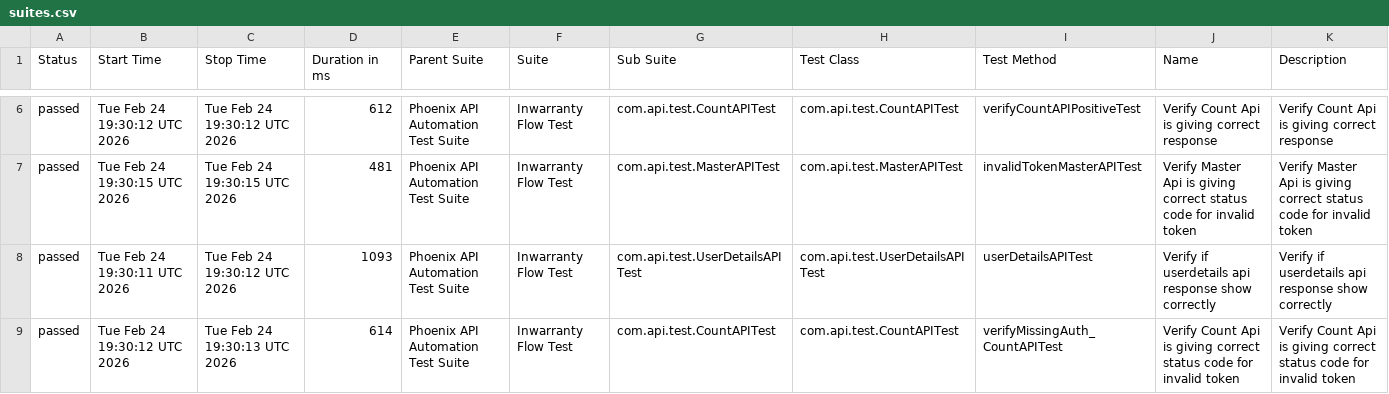
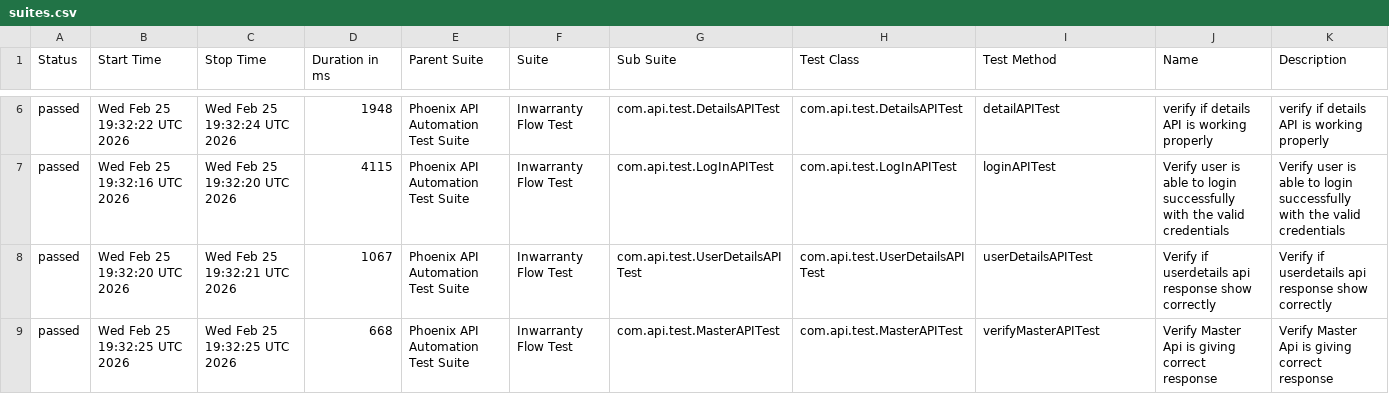
Before and after one commit to sailesh123kumar/PhoenixTestAutomationFramework, a CSV file: data/suites.csv, drawn as a sheet; only a part is shown, gaps mark what is left out; the diff covers the shown part only.

```diff
--- a/data/suites.csv
+++ b/data/suites.csv
@@ -6,4 +6,4 @@
-"passed","Tue Feb 24 19:30:12 UTC 2026","Tue Feb 24 19:30:12 UTC 2026","612","Phoenix API Automation Test Suite","Inwarranty Flow Test","com.api.test.CountAPITest","com.api.test.CountAPITest","verifyCountAPIPositiveTest","Verify Count Api is giving correct response","Verify Count Api is giving correct response"
-"passed","Tue Feb 24 19:30:15 UTC 2026","Tue Feb 24 19:30:15 UTC 2026","481","Phoenix API Automation Test Suite","Inwarranty Flow Test","com.api.test.MasterAPITest","com.api.test.MasterAPITest","invalidTokenMasterAPITest","Verify Master Api is giving correct status code for invalid token","Verify Master Api is giving correct status code for invalid token"
-"passed","Tue Feb 24 19:30:11 UTC 2026","Tue Feb 24 19:30:12 UTC 2026","1093","Phoenix API Automation Test Suite","Inwarranty Flow Test","com.api.test.UserDetailsAPITest","com.api.test.UserDetailsAPITest","userDetailsAPITest","Verify if userdetails api response show correctly","Verify if userdetails api response show correctly"
-"passed","Tue Feb 24 19:30:12 UTC 2026","Tue Feb 24 19:30:13 UTC 2026","614","Phoenix API Automation Test Suite","Inwarranty Flow Test","com.api.test.CountAPITest","com.api.test.CountAPITest","verifyMissingAuth_CountAPITest","Verify Count Api is giving correct status code for invalid token","Verify Count Api is giving correct status code for invalid token"
+"passed","Wed Feb 25 19:32:22 UTC 2026","Wed Feb 25 19:32:24 UTC 2026","1948","Phoenix API Automation Test Suite","Inwarranty Flow Test","com.api.test.DetailsAPITest","com.api.test.DetailsAPITest","detailAPITest","verify if details API is working properly","verify if details API is working properly"
+"passed","Wed Feb 25 19:32:16 UTC 2026","Wed Feb 25 19:32:20 UTC 2026","4115","Phoenix API Automation Test Suite","Inwarranty Flow Test","com.api.test.LogInAPITest","com.api.test.LogInAPITest","loginAPITest","Verify user is able to login successfully with the valid credentials","Verify user is able to login successfully with the valid credentials"
+"passed","Wed Feb 25 19:32:20 UTC 2026","Wed Feb 25 19:32:21 UTC 2026","1067","Phoenix API Automation Test Suite","Inwarranty Flow Test","com.api.test.UserDetailsAPITest","com.api.test.UserDetailsAPITest","userDetailsAPITest","Verify if userdetails api response show correctly","Verify if userdetails api response show correctly"
+"passed","Wed Feb 25 19:32:25 UTC 2026","Wed Feb 25 19:32:25 UTC 2026","668","Phoenix API Automation Test Suite","Inwarranty Flow Test","com.api.test.MasterAPITest","com.api.test.MasterAPITest","verifyMasterAPITest","Verify Master Api is giving correct response","Verify Master Api is giving correct response"
```
Also changed, not shown: 38 edited cells elsewhere in this file, data/behaviors.csv, 48 other files.
